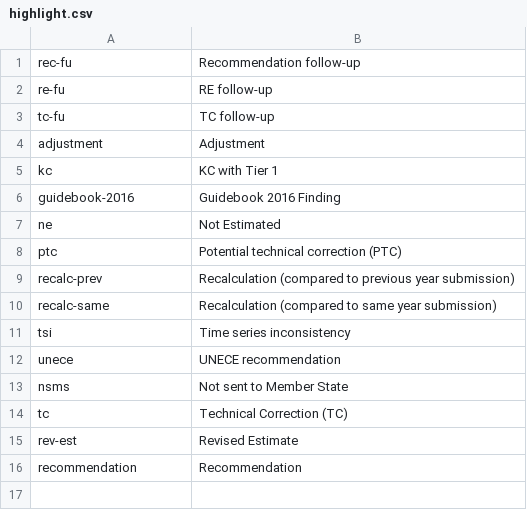
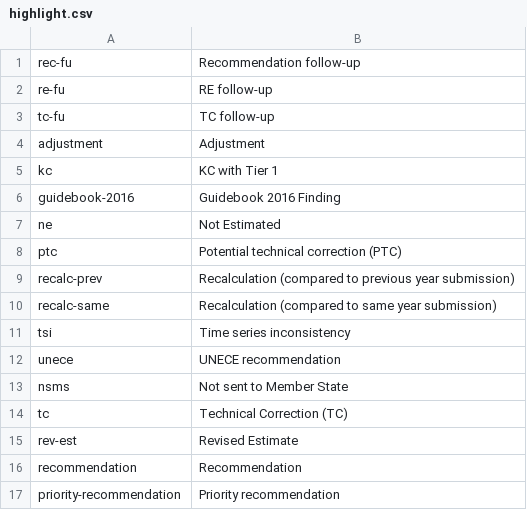
Before and after one commit to eea/emrt.necd.content, a CSV file: emrt/necd/content/profiles/default/necdvocabularies/highlight.csv, drawn as a sheet.

Commit message:
[refs #129036] - Adding new conclusion flag.

```diff
--- a/emrt/necd/content/profiles/default/necdvocabularies/highlight.csv
+++ b/emrt/necd/content/profiles/default/necdvocabularies/highlight.csv
@@ -16 +16,2 @@ rev-est,Revised Estimate
 recommendation,Recommendation
+priority-recommendation,Priority recommendation
```
